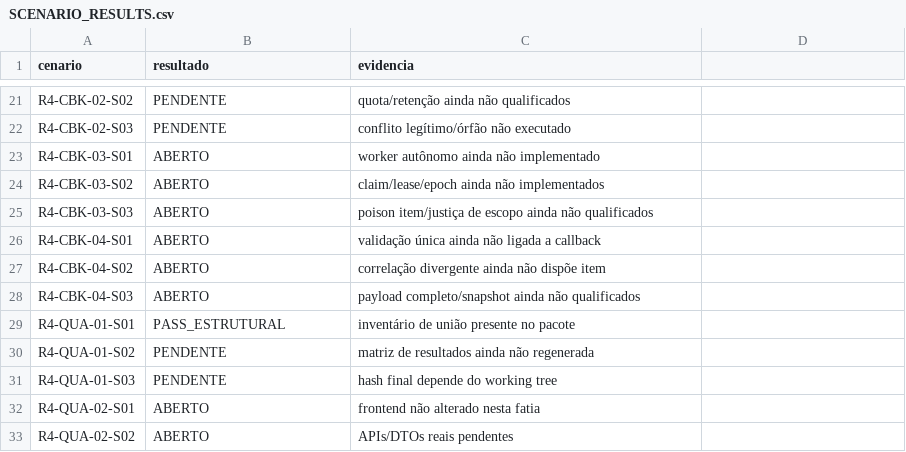
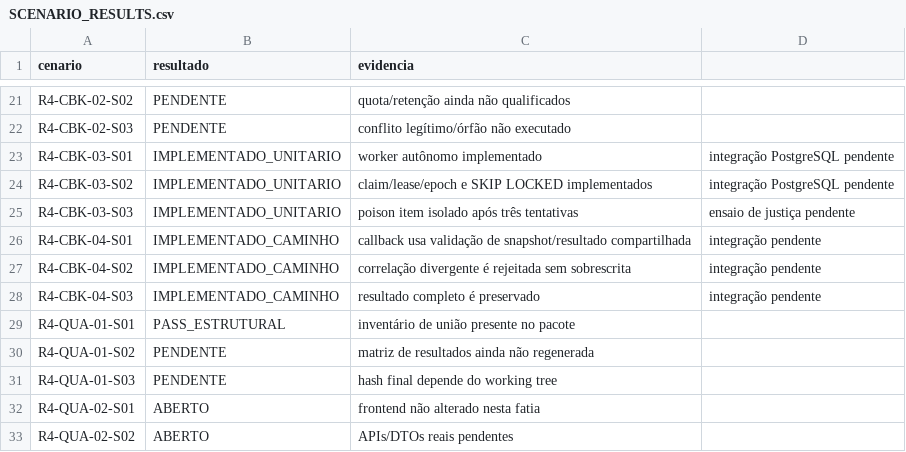
Before and after one commit to leandroclf/ai-hub, a CSV file: docs/reviews/2026-09-09-r4/implementation/SCENARIO_RESULTS.csv, drawn as a sheet; only a part is shown, gaps mark what is left out.

Commit message:
docs(r4): atualiza checkpoint da custodia
Contexto: registra a implementação do worker autônomo e da validação de resultado no estado atual da execução.\n\nImpacto: mantém requisito, cenário, evidência e bloqueios coerentes com o commit executável mais recente.

```diff
--- a/docs/reviews/2026-09-09-r4/implementation/SCENARIO_RESULTS.csv
+++ b/docs/reviews/2026-09-09-r4/implementation/SCENARIO_RESULTS.csv
@@ -22,8 +22,8 @@ R4-CBK-02-S02;PENDENTE;quota/retenção ainda não qualificados
 R4-CBK-02-S03;PENDENTE;conflito legítimo/órfão não executado
-R4-CBK-03-S01;ABERTO;worker autônomo ainda não implementado
-R4-CBK-03-S02;ABERTO;claim/lease/epoch ainda não implementados
-R4-CBK-03-S03;ABERTO;poison item/justiça de escopo ainda não qualificados
-R4-CBK-04-S01;ABERTO;validação única ainda não ligada a callback
-R4-CBK-04-S02;ABERTO;correlação divergente ainda não dispõe item
-R4-CBK-04-S03;ABERTO;payload completo/snapshot ainda não qualificados
+R4-CBK-03-S01;IMPLEMENTADO_UNITARIO;worker autônomo implementado;integração PostgreSQL pendente
+R4-CBK-03-S02;IMPLEMENTADO_UNITARIO;claim/lease/epoch e SKIP LOCKED implementados;integração PostgreSQL pendente
+R4-CBK-03-S03;IMPLEMENTADO_UNITARIO;poison item isolado após três tentativas;ensaio de justiça pendente
+R4-CBK-04-S01;IMPLEMENTADO_CAMINHO;callback usa validação de snapshot/resultado compartilhada;integração pendente
+R4-CBK-04-S02;IMPLEMENTADO_CAMINHO;correlação divergente é rejeitada sem sobrescrita;integração pendente
+R4-CBK-04-S03;IMPLEMENTADO_CAMINHO;resultado completo é preservado;integração pendente
 R4-QUA-01-S01;PASS_ESTRUTURAL;inventário de união presente no pacote
```
Also changed, not shown: docs/reviews/2026-09-09-r4/implementation/REQUIREMENTS_STATUS.csv, 4 other files.
